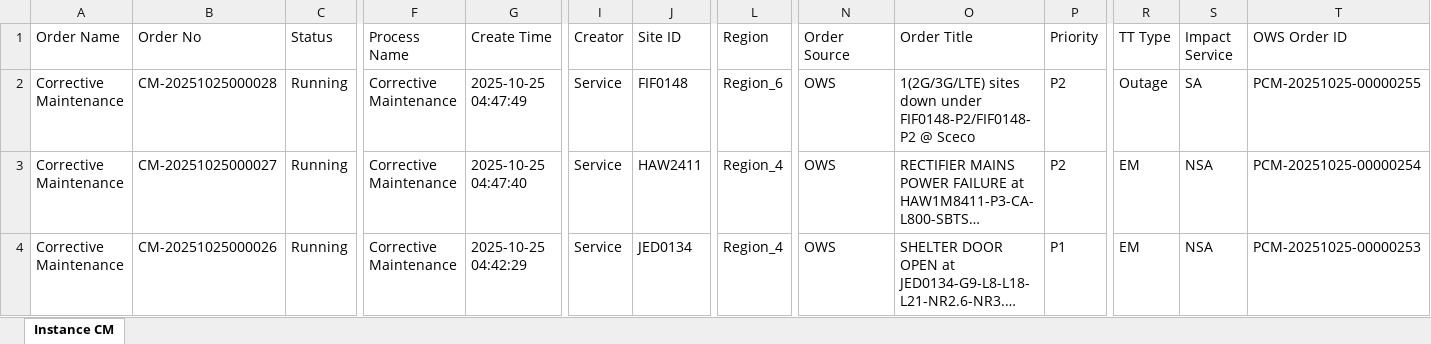
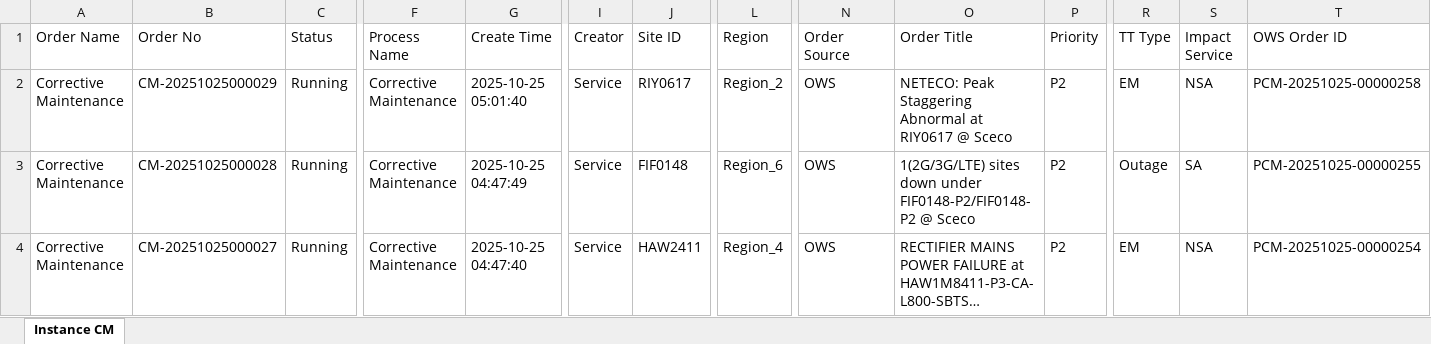
Before and after one commit to decosaro/tms_running, an Excel workbook: TMS_PCMs.xlsx, sheet Instance CM, drawn as a sheet; only a part is shown, gaps mark what is left out; the shorter side is filled out with more unchanged rows; long unchanged cells end in …; values as stored, in another font and other column widths than the file's, no borders; rows hold the shown columns only; the diff names each change by its address in the sheet, - before the commit and + after, or states it on an @@ line.

Commit message:
Updated TMS_PCMs.xlsx from OneDrive

```diff
--- a/TMS_PCMs.xlsx (sheet Instance CM)
+++ b/TMS_PCMs.xlsx (sheet Instance CM)
+row 2: Corrective Maintenance | CM-20251025000029 | Running | Corrective Maintenance | 2025-10-25 05:01:40 | Service | RIY0617 | Region_2 | OWS | NETECO: Peak Staggering Abnormal at RIY0617 @ Sceco | P2 | EM | NSA | PCM-20251025-00000258
```
